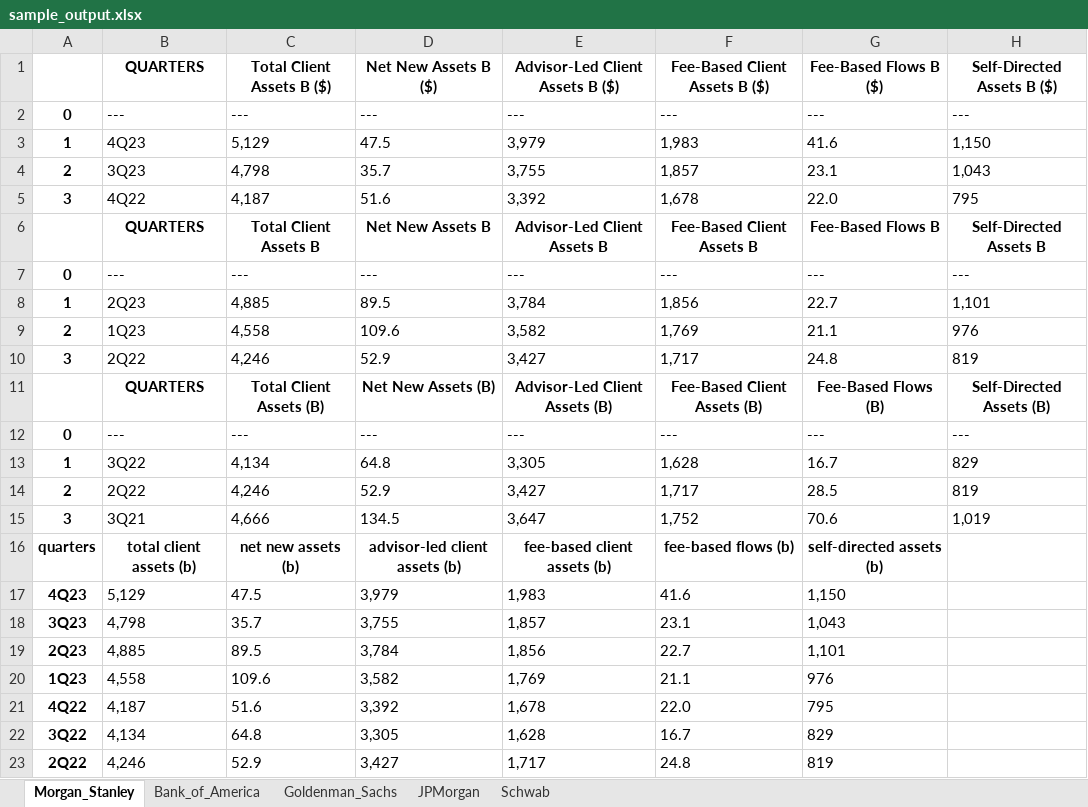
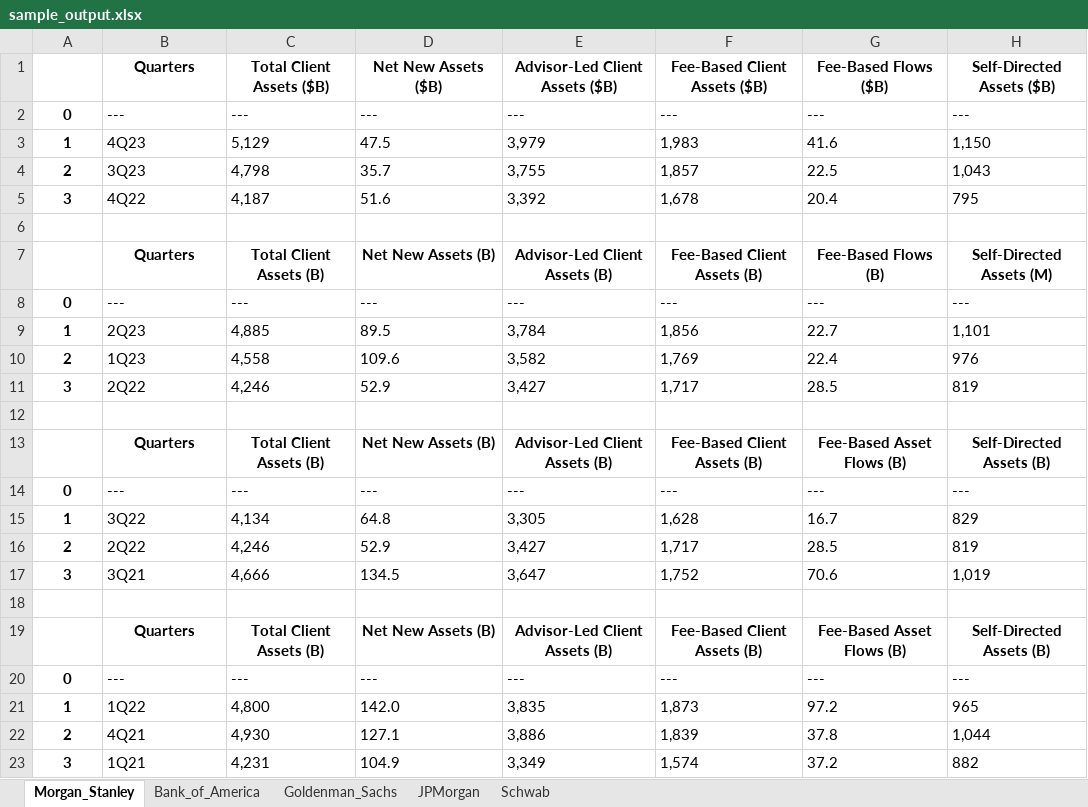
Before and after one commit to rohanramesh38/EFE-Project, an Excel workbook: Llama2/sample_output.xlsx, sheet Morgan_Stanley, drawn as a sheet; values as stored, in another font and other column widths than the file's, no borders; removed rows and columns are numbered as before the commit, all else as after; the diff names each change by its address in the sheet, - before the commit and + after, or states it on an @@ line.

```diff
--- a/Llama2/sample_output.xlsx (sheet Morgan_Stanley)
+++ b/Llama2/sample_output.xlsx (sheet Morgan_Stanley)
-B1: QUARTERS
+B1: Quarters
-C1: Total Client Assets B ($)
+C1: Total Client Assets ($B)
-D1: Net New Assets B ($)
+D1: Net New Assets ($B)
-E1: Advisor-Led Client Assets B ($)
+E1: Advisor-Led Client Assets ($B)
-F1: Fee-Based Client Assets B ($)
+F1: Fee-Based Client Assets ($B)
-G1: Fee-Based Flows B ($)
+G1: Fee-Based Flows ($B)
-H1: Self-Directed Assets B ($)
+H1: Self-Directed Assets ($B)
-G4 (Fee-Based Flows ($B)): 23.1
+G4 (Fee-Based Flows ($B)): 22.5
-G5 (Fee-Based Flows ($B)): 22.0
+G5 (Fee-Based Flows ($B)): 20.4
+row 6: (empty)
-B7 (Quarters): QUARTERS
+B7 (Quarters): Quarters
-C7 (Total Client Assets ($B)): Total Client Assets B
+C7 (Total Client Assets ($B)): Total Client Assets (B)
-D7 (Net New Assets ($B)): Net New Assets B
+D7 (Net New Assets ($B)): Net New Assets (B)
-E7 (Advisor-Led Client Assets ($B)): Advisor-Led Client Assets B
+E7 (Advisor-Led Client Assets ($B)): Advisor-Led Client Assets (B)
-F7 (Fee-Based Client Assets ($B)): Fee-Based Client Assets B
+F7 (Fee-Based Client Assets ($B)): Fee-Based Client Assets (B)
-G7 (Fee-Based Flows ($B)): Fee-Based Flows B
+G7 (Fee-Based Flows ($B)): Fee-Based Flows (B)
-H7 (Self-Directed Assets ($B)): Self-Directed Assets B
+H7 (Self-Directed Assets ($B)): Self-Directed Assets (M)
-G10 (Fee-Based Flows ($B)): 21.1
+G10 (Fee-Based Flows ($B)): 22.4
-G11 (Fee-Based Flows ($B)): 24.8
+G11 (Fee-Based Flows ($B)): 28.5
+row 12: (empty)
-B13 (Quarters): QUARTERS
+B13 (Quarters): Quarters
-G13 (Fee-Based Flows ($B)): Fee-Based Flows (B)
+G13 (Fee-Based Flows ($B)): Fee-Based Asset Flows (B)
-row 18: quarters | total client assets (b) | net new assets (b) | advisor-led client assets (b) | fee-based client assets (b) | fee-based flows (b) | self-directed assets (b)
+row 18: (empty)
-row 17: 4Q23 | 5,129 | 47.5 | 3,979 | 1,983 | 41.6 | 1,150
-row 18: 3Q23 | 4,798 | 35.7 | 3,755 | 1,857 | 23.1 | 1,043
-row 19: 2Q23 | 4,885 | 89.5 | 3,784 | 1,856 | 22.7 | 1,101
-row 20: 1Q23 | 4,558 | 109.6 | 3,582 | 1,769 | 21.1 | 976
-row 21: 4Q22 | 4,187 | 51.6 | 3,392 | 1,678 | 22.0 | 795
-row 22: 3Q22 | 4,134 | 64.8 | 3,305 | 1,628 | 16.7 | 829
-row 23: 2Q22 | 4,246 | 52.9 | 3,427 | 1,717 | 24.8 | 819
+row 19:  | Quarters | Total Client Assets (B) | Net New Assets (B) | Advisor-Led Client Assets (B) | Fee-Based Client Assets (B) | Fee-Based Asset Flows (B) | Self-Directed Assets (B)
+row 20: 0 | --- | --- | --- | --- | --- | --- | ---
+row 21: 1 | 1Q22 | 4,800 | 142.0 | 3,835 | 1,873 | 97.2 | 965
+row 22: 2 | 4Q21 | 4,930 | 127.1 | 3,886 | 1,839 | 37.8 | 1,044
+row 23: 3 | 1Q21 | 4,231 | 104.9 | 3,349 | 1,574 | 37.2 | 882
```
Also changed, not shown: sheet JPMorgan, sheet Goldenman_Sachs, sheet Bank_of_America, sheet Schwab, 2 other files.
